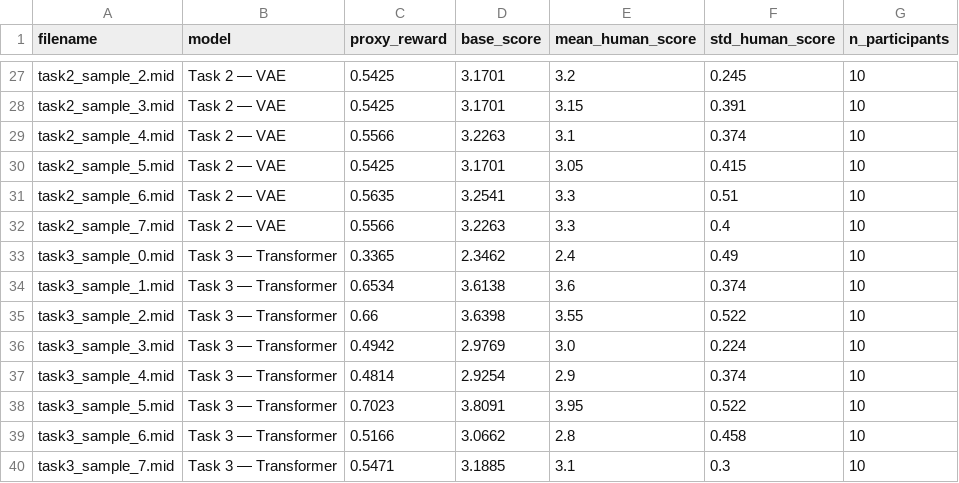
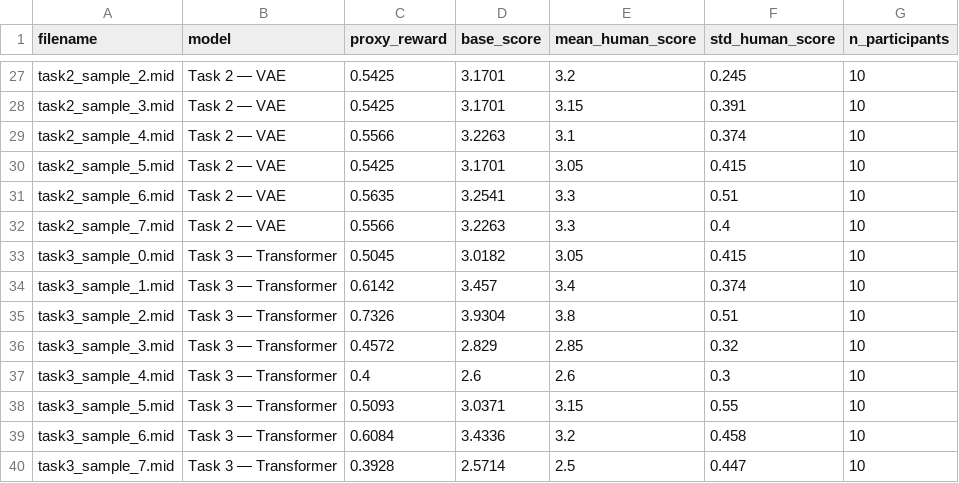
Before and after one commit to abrarfahim-1000/Music-Generation-Neural-Network, a CSV file: outputs/survey_results/survey_summary.csv, drawn as a sheet; only a part is shown, gaps mark what is left out; the diff covers the shown part only.

```diff
--- a/outputs/survey_results/survey_summary.csv
+++ b/outputs/survey_results/survey_summary.csv
@@ -32,9 +32,9 @@ task2_sample_6.mid,Task 2 — VAE,0.5635,3.2541,3.3,0.51,10
 task2_sample_7.mid,Task 2 — VAE,0.5566,3.2263,3.3,0.4,10
-task3_sample_0.mid,Task 3 — Transformer,0.3365,2.3462,2.4,0.49,10
-task3_sample_1.mid,Task 3 — Transformer,0.6534,3.6138,3.6,0.374,10
-task3_sample_2.mid,Task 3 — Transformer,0.66,3.6398,3.55,0.522,10
-task3_sample_3.mid,Task 3 — Transformer,0.4942,2.9769,3.0,0.224,10
-task3_sample_4.mid,Task 3 — Transformer,0.4814,2.9254,2.9,0.374,10
-task3_sample_5.mid,Task 3 — Transformer,0.7023,3.8091,3.95,0.522,10
-task3_sample_6.mid,Task 3 — Transformer,0.5166,3.0662,2.8,0.458,10
-task3_sample_7.mid,Task 3 — Transformer,0.5471,3.1885,3.1,0.3,10
+task3_sample_0.mid,Task 3 — Transformer,0.5045,3.0182,3.05,0.415,10
+task3_sample_1.mid,Task 3 — Transformer,0.6142,3.457,3.4,0.374,10
+task3_sample_2.mid,Task 3 — Transformer,0.7326,3.9304,3.8,0.51,10
+task3_sample_3.mid,Task 3 — Transformer,0.4572,2.829,2.85,0.32,10
+task3_sample_4.mid,Task 3 — Transformer,0.4,2.6,2.6,0.3,10
+task3_sample_5.mid,Task 3 — Transformer,0.5093,3.0371,3.15,0.55,10
+task3_sample_6.mid,Task 3 — Transformer,0.6084,3.4336,3.2,0.458,10
+task3_sample_7.mid,Task 3 — Transformer,0.3928,2.5714,2.5,0.447,10
```
Also changed, not shown: 45 edited cells elsewhere in this file, outputs/generated_midis/all_models_comparison.csv, outputs/generated_midis/task4_comparison.csv, 10 other files.
